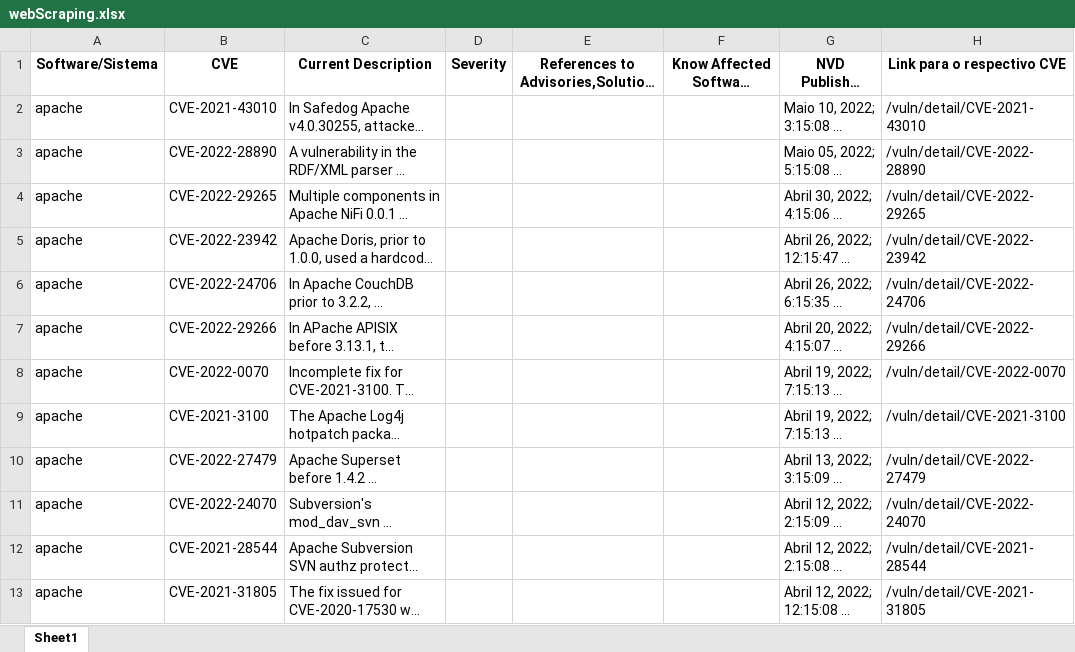
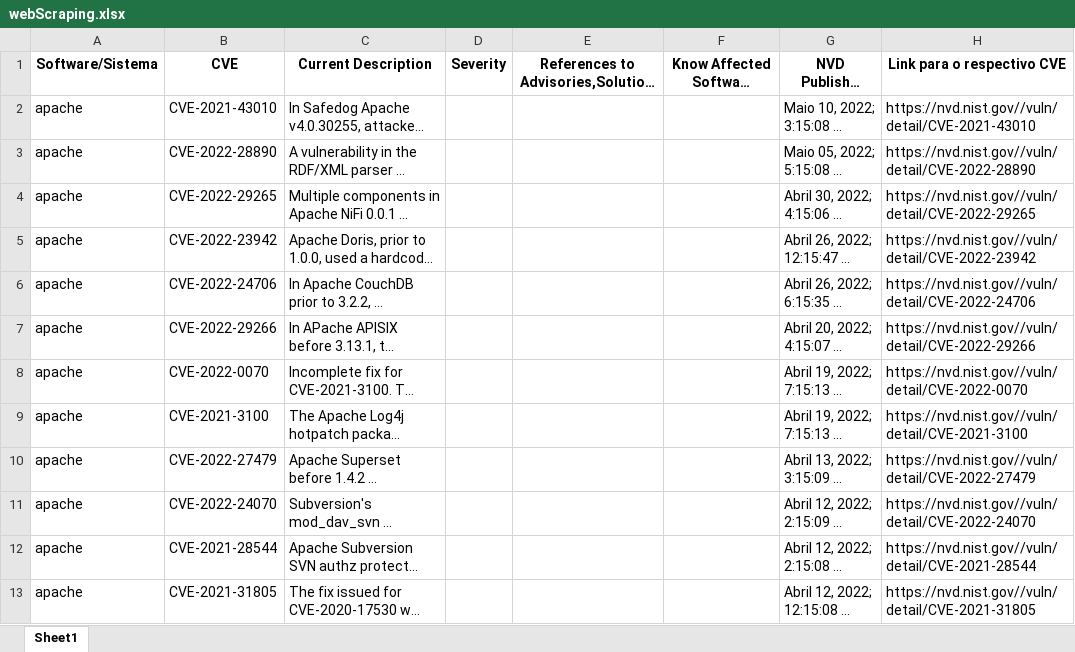
Before and after one commit to RenanAlcoleaFacens/Tpt-Webscraping, an Excel workbook: Desafio Python Web Scraping/webScraping.xlsx, sheet Sheet1, drawn as a sheet; long unchanged cells end in …; values as stored, in another font and other column widths than the file's, no borders; the diff names each change by its address in the sheet, - before the commit and + after, or states it on an @@ line.

```diff
--- a/Desafio Python Web Scraping/webScraping.xlsx (sheet Sheet1)
+++ b/Desafio Python Web Scraping/webScraping.xlsx (sheet Sheet1)
-H2 (Link para o respectivo CVE): /vuln/detail/CVE-2021-43010
+H2 (Link para o respectivo CVE): https://nvd.nist.gov//vuln/detail/CVE-2021-43010
-H3 (Link para o respectivo CVE): /vuln/detail/CVE-2022-28890
+H3 (Link para o respectivo CVE): https://nvd.nist.gov//vuln/detail/CVE-2022-28890
-H4 (Link para o respectivo CVE): /vuln/detail/CVE-2022-29265
+H4 (Link para o respectivo CVE): https://nvd.nist.gov//vuln/detail/CVE-2022-29265
-H5 (Link para o respectivo CVE): /vuln/detail/CVE-2022-23942
+H5 (Link para o respectivo CVE): https://nvd.nist.gov//vuln/detail/CVE-2022-23942
-H6 (Link para o respectivo CVE): /vuln/detail/CVE-2022-24706
+H6 (Link para o respectivo CVE): https://nvd.nist.gov//vuln/detail/CVE-2022-24706
-H7 (Link para o respectivo CVE): /vuln/detail/CVE-2022-29266
+H7 (Link para o respectivo CVE): https://nvd.nist.gov//vuln/detail/CVE-2022-29266
-H8 (Link para o respectivo CVE): /vuln/detail/CVE-2022-0070
+H8 (Link para o respectivo CVE): https://nvd.nist.gov//vuln/detail/CVE-2022-0070
-H9 (Link para o respectivo CVE): /vuln/detail/CVE-2021-3100
+H9 (Link para o respectivo CVE): https://nvd.nist.gov//vuln/detail/CVE-2021-3100
-H10 (Link para o respectivo CVE): /vuln/detail/CVE-2022-27479
+H10 (Link para o respectivo CVE): https://nvd.nist.gov//vuln/detail/CVE-2022-27479
-H11 (Link para o respectivo CVE): /vuln/detail/CVE-2022-24070
+H11 (Link para o respectivo CVE): https://nvd.nist.gov//vuln/detail/CVE-2022-24070
-H12 (Link para o respectivo CVE): /vuln/detail/CVE-2021-28544
+H12 (Link para o respectivo CVE): https://nvd.nist.gov//vuln/detail/CVE-2021-28544
-H13 (Link para o respectivo CVE): /vuln/detail/CVE-2021-31805
+H13 (Link para o respectivo CVE): https://nvd.nist.gov//vuln/detail/CVE-2021-31805
```
Also changed, not shown: 2 other files.
